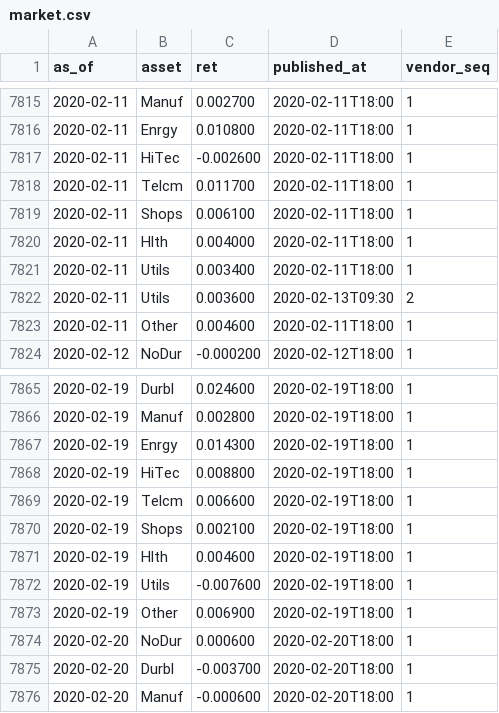
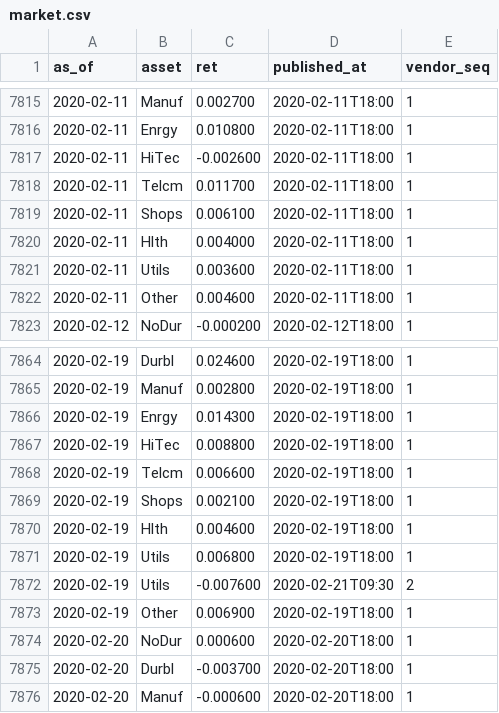
Before and after one commit to pcarpanetti/Final-Project, a CSV file: data/feed/market.csv, drawn as a sheet; only a part is shown, gaps mark what is left out.

Commit message:
Stop the data steward overwriting real market moves
The first full replay zeroed the genuine -19.7% energy move of 2020-03-09 as a bad tick, because
the rule tested only the residual and ignored whether peers were quiet. A sharp sector move during
a market-wide sell-off now escalates to a human and the reported value stands.

The same replay showed plausibility cannot clear a stale repeat, since a resent value is plausible
by construction, so unexplained repeats escalate too. Fault F2 moved to 2020-02-19: on 2020-02-11
the stale and true values differed by only 2bp, so that fault tested nothing.

```diff
--- a/data/feed/market.csv
+++ b/data/feed/market.csv
@@ -7820,4 +7820,3 @@ as_of,asset,ret,published_at,vendor_seq
 2020-02-11,Hlth,0.004000,2020-02-11T18:00,1
-2020-02-11,Utils,0.003400,2020-02-11T18:00,1
-2020-02-11,Utils,0.003600,2020-02-13T09:30,2
+2020-02-11,Utils,0.003600,2020-02-11T18:00,1
 2020-02-11,Other,0.004600,2020-02-11T18:00,1
@@ -7871,3 +7870,4 @@ as_of,asset,ret,published_at,vendor_seq
 2020-02-19,Hlth,0.004600,2020-02-19T18:00,1
-2020-02-19,Utils,-0.007600,2020-02-19T18:00,1
+2020-02-19,Utils,0.006800,2020-02-19T18:00,1
+2020-02-19,Utils,-0.007600,2020-02-21T09:30,2
 2020-02-19,Other,0.006900,2020-02-19T18:00,1
```
Also changed, not shown: data/feed/vendor_notes.csv, 6 other files.
